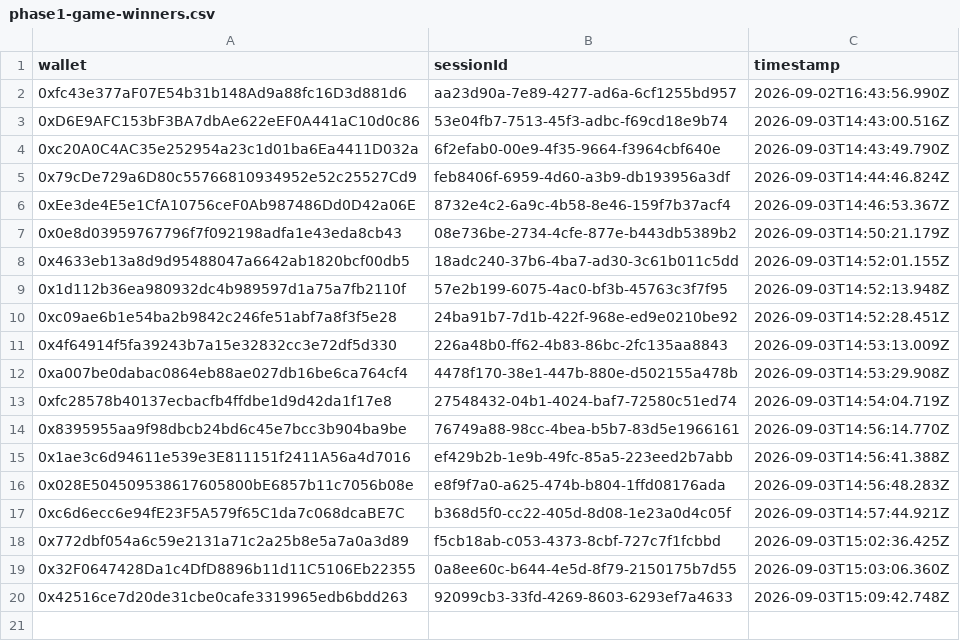
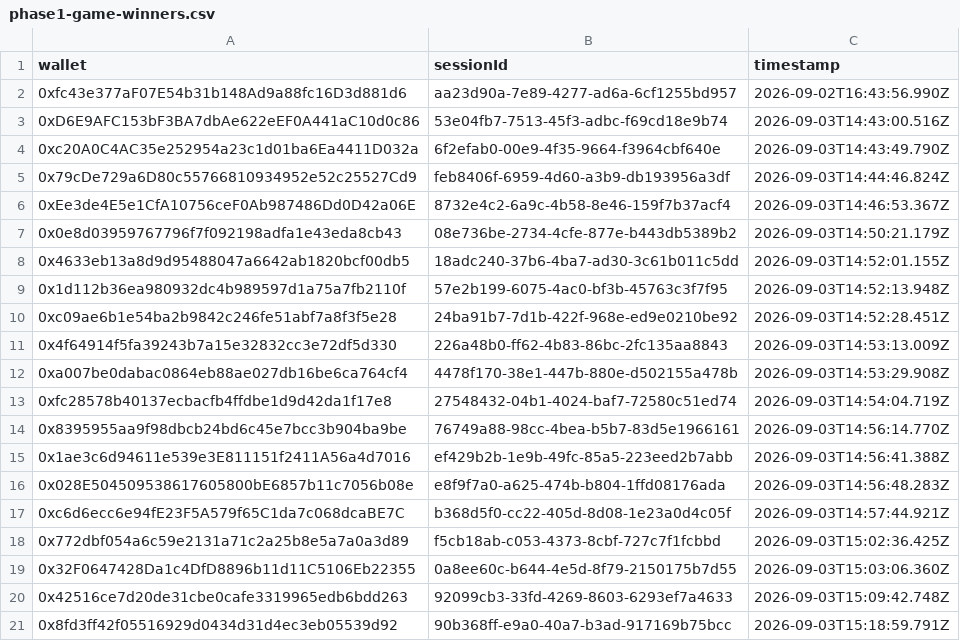
Before and after one commit to pasdidie/sherwood-charter-assets, a CSV file: phase1-game-winners.csv, drawn as a sheet; the diff names each change by its address in the sheet, - before the commit and + after, or states it on an @@ line.

Commit message:
Trial win: 0x8fd3ff42f05516929d0434d31d4ec3eb05539d92

```diff
--- a/phase1-game-winners.csv
+++ b/phase1-game-winners.csv
+row 21: 0x8fd3ff42f05516929d0434d31d4ec3eb05539d92 | 90b368ff-e9a0-40a7-b3ad-917169b75bcc | 2026-09-03T15:18:59.791Z
```
